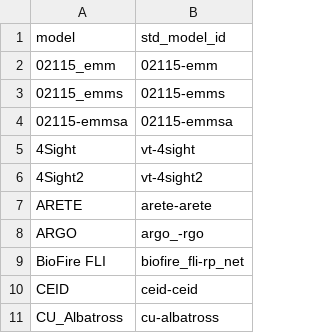
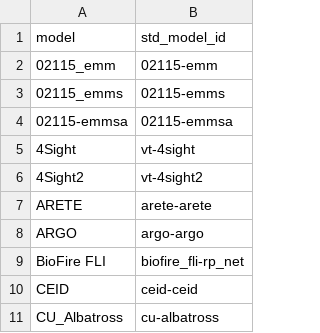
Before and after one commit to hubverse-org/flusight_hub_archive, a CSV file: scripts/standard_model_team_names.csv, drawn as a sheet; only a part is shown.

Commit message:
fixing argo model-id

```diff
--- a/scripts/standard_model_team_names.csv
+++ b/scripts/standard_model_team_names.csv
@@ -7,3 +7,3 @@ model,std_model_id
 ARETE,arete-arete
-ARGO,argo_-rgo
+ARGO,argo-argo
 BioFire FLI,biofire_fli-rp_net
```
